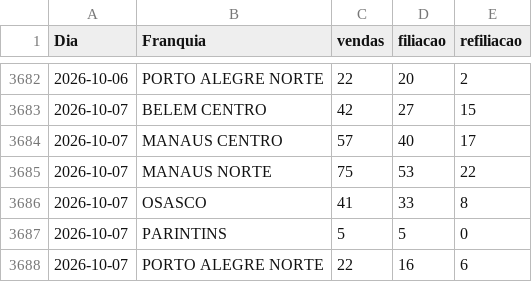
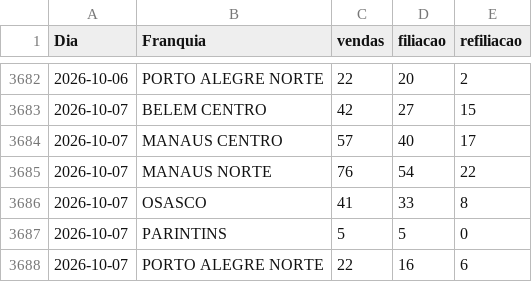
Before and after one commit to matheussouza28/dashboard-vendas-cdt, a CSV file: data/resumo_diario.csv, drawn as a sheet; only a part is shown, gaps mark what is left out.

```diff
--- a/data/resumo_diario.csv
+++ b/data/resumo_diario.csv
@@ -3684,3 +3684,3 @@ Dia,Franquia,vendas,filiacao,refiliacao
 2026-10-07,MANAUS CENTRO,57,40,17
-2026-10-07,MANAUS NORTE,75,53,22
+2026-10-07,MANAUS NORTE,76,54,22
 2026-10-07,OSASCO,41,33,8
```
Also changed, not shown: data/por_vendedor.csv, 5 other files.
